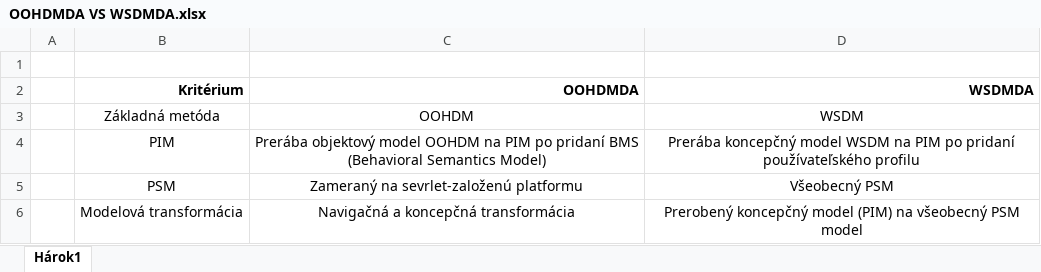
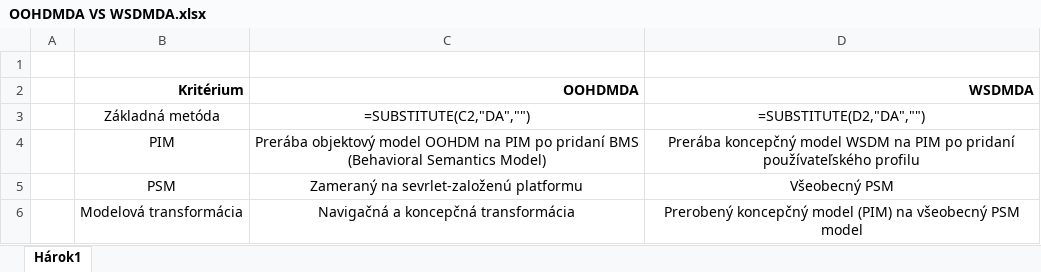
Before and after one commit to Patreax/MIP_clanok, an Excel workbook: Visuals/OOHDMDA VS WSDMDA.xlsx, sheet Hárok1, drawn as a sheet; values as stored, in another font and other column widths than the file's, no borders; formulas are shown in place of their values; the diff names each change by its address in the sheet, - before the commit and + after, or states it on an @@ line.

```diff
--- a/Visuals/OOHDMDA VS WSDMDA.xlsx (sheet Hárok1)
+++ b/Visuals/OOHDMDA VS WSDMDA.xlsx (sheet Hárok1)
-C3 (OOHDMDA): OOHDM
+C3 (OOHDMDA): =SUBSTITUTE(C2,"DA","")
-D3 (WSDMDA): WSDM
+D3 (WSDMDA): =SUBSTITUTE(D2,"DA","")
```
Also changed, not shown: Visuals/Tabulka OOHDM.xlsx, 4 other files.
